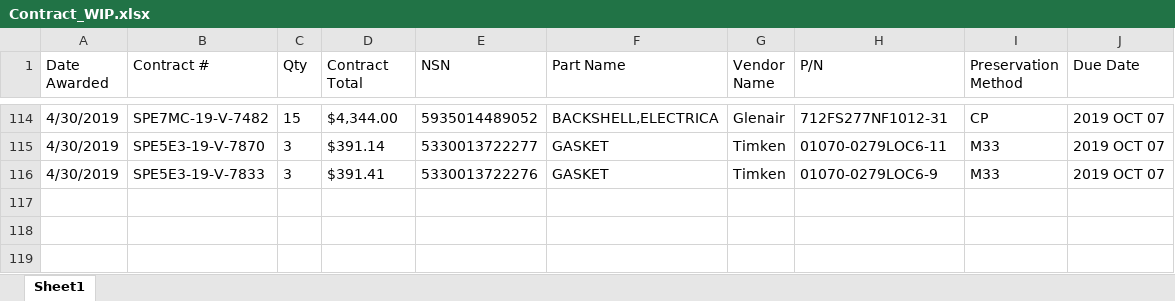
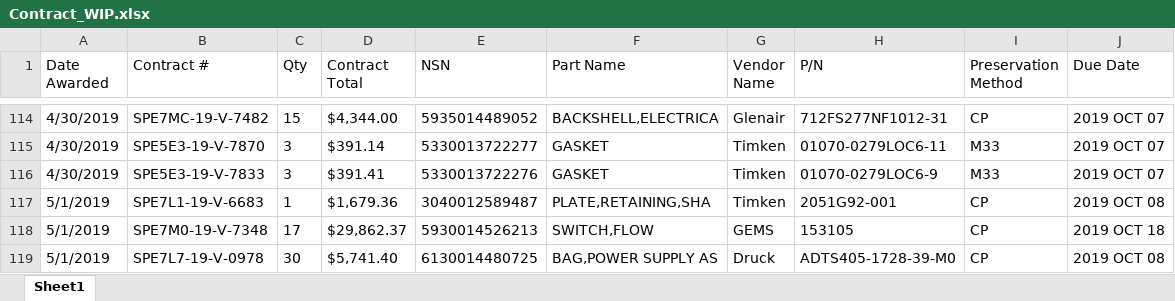
Before and after one commit to KaySea0/WestSim, an Excel workbook: Contract_WIP.xlsx, sheet Sheet1, drawn as a sheet; only a part is shown, gaps mark what is left out; values as stored, in another font and other column widths than the file's, no borders; the diff names each change by its address in the sheet, - before the commit and + after, or states it on an @@ line.

```diff
--- a/Contract_WIP.xlsx (sheet Sheet1)
+++ b/Contract_WIP.xlsx (sheet Sheet1)
+row 117: 5/1/2019 | SPE7L1-19-V-6683 | 1 | $1,679.36 | 3040012589487 | PLATE,RETAINING,SHA | Timken | 2051G92-001 | CP | 2019 OCT 08
+row 118: 5/1/2019 | SPE7M0-19-V-7348 | 17 | $29,862.37 | 5930014526213 | SWITCH,FLOW | GEMS | 153105 | CP | 2019 OCT 18
+row 119: 5/1/2019 | SPE7L7-19-V-0978 | 30 | $5,741.40 | 6130014480725 | BAG,POWER SUPPLY AS | Druck | ADTS405-1728-39-M0 | CP | 2019 OCT 08
```
Also changed, not shown: 4 other files.
